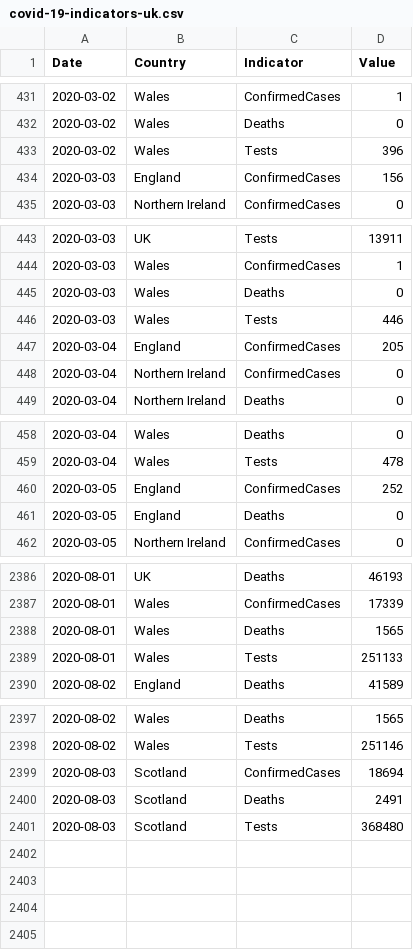
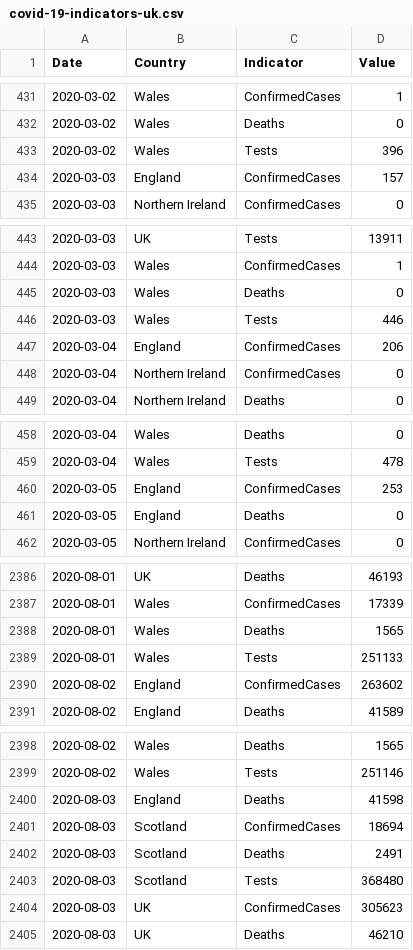
Before and after one commit to geeogi/covid-19-uk-data, a CSV file: data/covid-19-indicators-uk.csv, drawn as a sheet; only a part is shown, gaps mark what is left out; the diff covers the shown part only.

```diff
--- a/data/covid-19-indicators-uk.csv
+++ b/data/covid-19-indicators-uk.csv
@@ -433,3 +433,3 @@ Date,Country,Indicator,Value
 2020-03-02,Wales,Tests,396
-2020-03-03,England,ConfirmedCases,156
+2020-03-03,England,ConfirmedCases,157
 2020-03-03,Northern Ireland,ConfirmedCases,0
@@ -446,3 +446,3 @@ Date,Country,Indicator,Value
 2020-03-03,Wales,Tests,446
-2020-03-04,England,ConfirmedCases,205
+2020-03-04,England,ConfirmedCases,206
 2020-03-04,Northern Ireland,ConfirmedCases,0
@@ -459,3 +459,3 @@ Date,Country,Indicator,Value
 2020-03-04,Wales,Tests,478
-2020-03-05,England,ConfirmedCases,252
+2020-03-05,England,ConfirmedCases,253
 2020-03-05,England,Deaths,0
@@ -2389,2 +2389,3 @@ Date,Country,Indicator,Value
 2020-08-01,Wales,Tests,251133
+2020-08-02,England,ConfirmedCases,263602
 2020-08-02,England,Deaths,41589
@@ -2398,2 +2399,3 @@ Date,Country,Indicator,Value
 2020-08-02,Wales,Tests,251146
+2020-08-03,England,Deaths,41598
 2020-08-03,Scotland,ConfirmedCases,18694
@@ -2401 +2403,3 @@ Date,Country,Indicator,Value
 2020-08-03,Scotland,Tests,368480
+2020-08-03,UK,ConfirmedCases,305623
+2020-08-03,UK,Deaths,46210
```
Also changed, not shown: 132 edited cells elsewhere in this file, data/covid-19-totals-england.csv, data/covid-19-totals-uk.csv, 2 other files.
